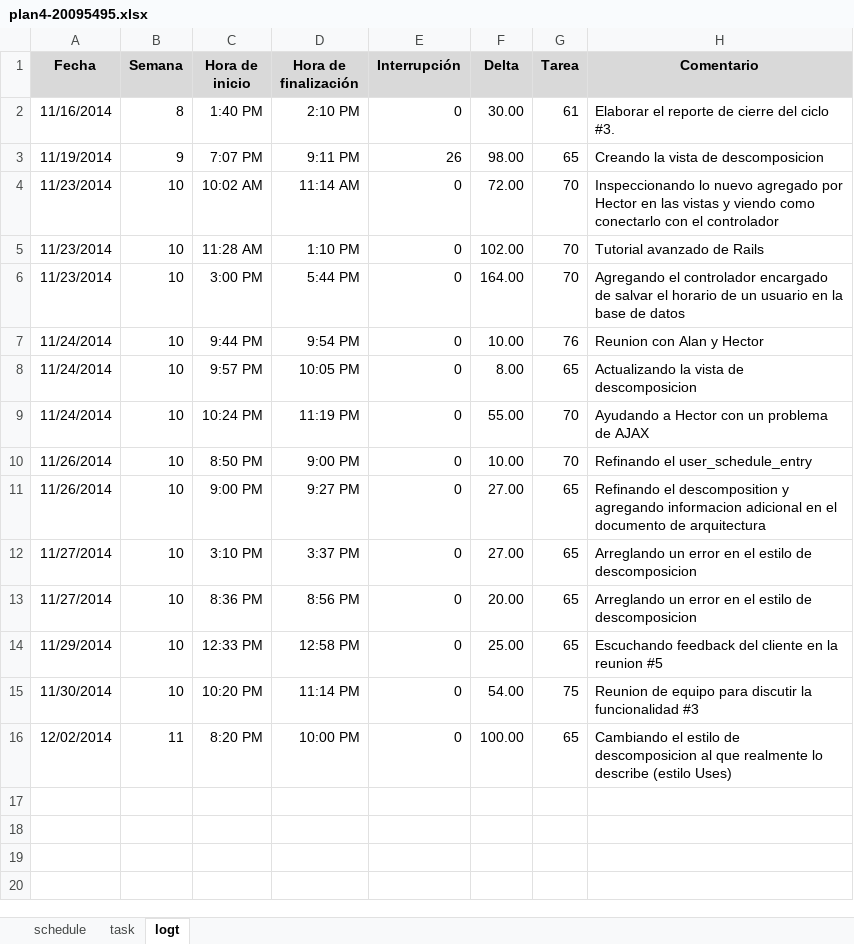
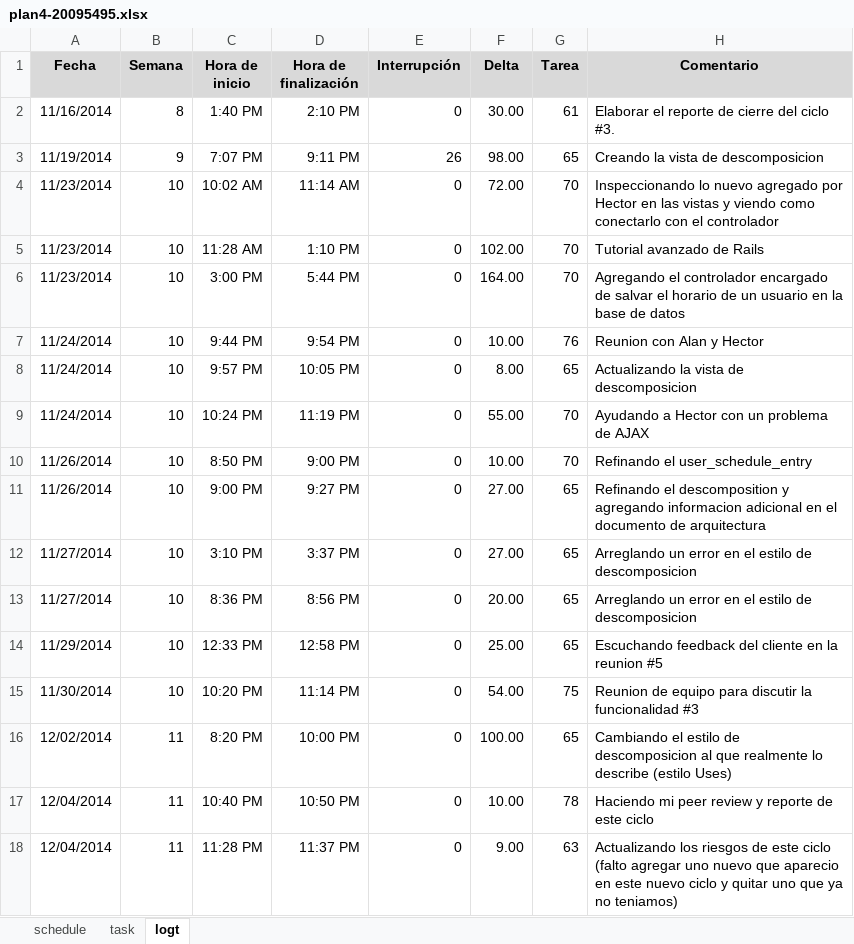
Before and after one commit to jw92/PPR, an Excel workbook: tspi/ciclo-4/plan4-20095495.xlsx, sheet logt, drawn as a sheet; values as stored, in another font and other column widths than the file's, no borders; the diff names each change by its address in the sheet, - before the commit and + after, or states it on an @@ line.

Commit message:
Reporte y actualizacion de log

```diff
--- a/tspi/ciclo-4/plan4-20095495.xlsx (sheet logt)
+++ b/tspi/ciclo-4/plan4-20095495.xlsx (sheet logt)
+row 17: 12/04/2014 | 11 | 10:40 PM | 10:50 PM | 0 | 10.00 | 78 | Haciendo mi peer review y reporte de este ciclo
+row 18: 12/04/2014 | 11 | 11:28 PM | 11:37 PM | 0 | 9.00 | 63 | Actualizando los riesgos de este ciclo (falto agregar uno nuevo que aparecio en este nuevo ciclo y quitar uno que ya no teniamos)
```
Also changed, not shown: sheet task, 2 other files.
